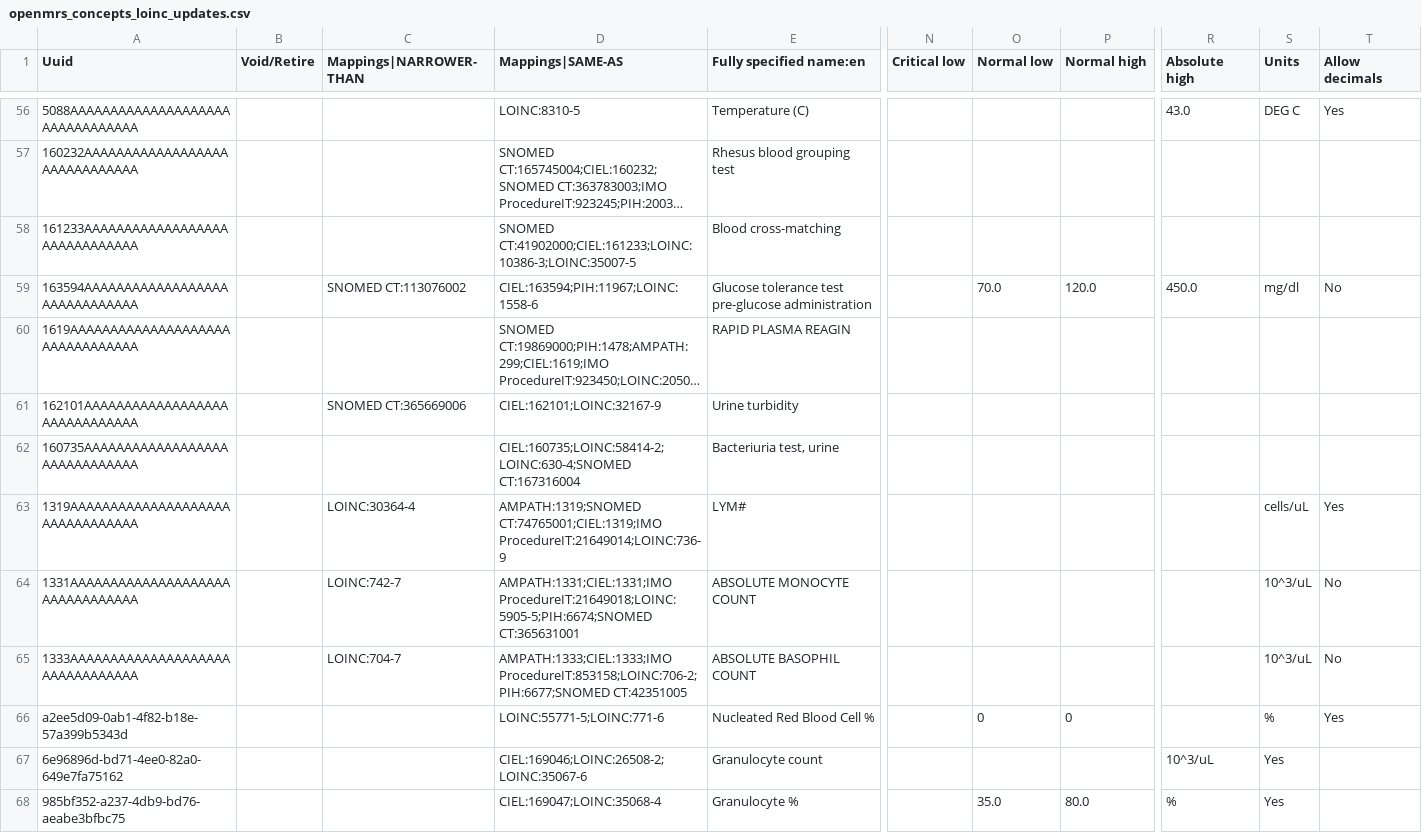
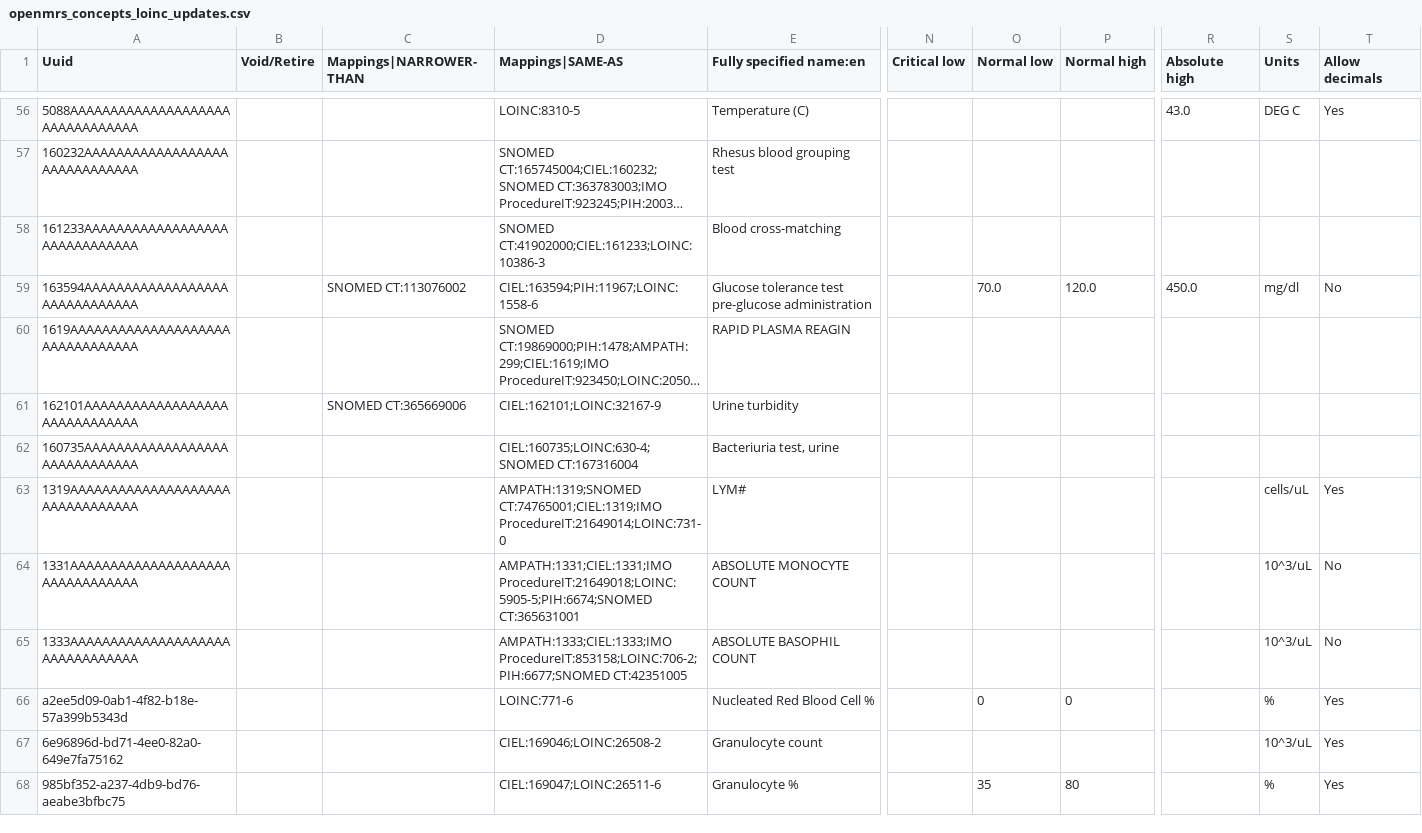
Before and after one commit to abdi-icap/ethiopiaemr-openmrs-content, a CSV file: configuration/backend_configuration/concepts/openmrs_concepts_loinc_updates.csv, drawn as a sheet; only a part is shown, gaps mark what is left out; long unchanged cells end in …; the diff covers the shown part only; the diff names each change by its address in the sheet, - before the commit and + after, or states it on an @@ line.

```diff
--- a/configuration/backend_configuration/concepts/openmrs_concepts_loinc_updates.csv
+++ b/configuration/backend_configuration/concepts/openmrs_concepts_loinc_updates.csv
-D58 (Mappings|SAME-AS): SNOMED CT:41902000;CIEL:161233;LOINC:10386-3;LOINC:35007-5
+D58 (Mappings|SAME-AS): SNOMED CT:41902000;CIEL:161233;LOINC:10386-3
-D62 (Mappings|SAME-AS): CIEL:160735;LOINC:58414-2;LOINC:630-4;SNOMED CT:167316004
+D62 (Mappings|SAME-AS): CIEL:160735;LOINC:630-4;SNOMED CT:167316004
-C63 (Mappings|NARROWER-THAN): LOINC:30364-4
+C63 (Mappings|NARROWER-THAN): (empty)
-D63 (Mappings|SAME-AS): AMPATH:1319;SNOMED CT:74765001;CIEL:1319;IMO ProcedureIT:21649014;LOINC:736-9
+D63 (Mappings|SAME-AS): AMPATH:1319;SNOMED CT:74765001;CIEL:1319;IMO ProcedureIT:21649014;LOINC:731-0
-C64 (Mappings|NARROWER-THAN): LOINC:742-7
+C64 (Mappings|NARROWER-THAN): (empty)
-C65 (Mappings|NARROWER-THAN): LOINC:704-7
+C65 (Mappings|NARROWER-THAN): (empty)
-D66 (Mappings|SAME-AS): LOINC:55771-5;LOINC:771-6
+D66 (Mappings|SAME-AS): LOINC:771-6
-D67 (Mappings|SAME-AS): CIEL:169046;LOINC:26508-2;LOINC:35067-6
+D67 (Mappings|SAME-AS): CIEL:169046;LOINC:26508-2
-R67 (Absolute high): 10^3/uL
+R67 (Absolute high): (empty)
-S67 (Units): Yes
+S67 (Units): 10^3/uL
-T67:T68 (Allow decimals): (empty)
+T67:T68 (Allow decimals): Yes
-D68 (Mappings|SAME-AS): CIEL:169047;LOINC:35068-4
+D68 (Mappings|SAME-AS): CIEL:169047;LOINC:26511-6
-O68 (Normal low): 35.0
+O68 (Normal low): 35
-P68 (Normal high): 80.0
+P68 (Normal high): 80
-R68 (Absolute high): %
+R68 (Absolute high): (empty)
-S68 (Units): Yes
+S68 (Units): %
```
Also changed, not shown: 12 added rows and 26 edited cells elsewhere in this file, configuration/backend_configuration/concepts/openmrs_new_lab_tests.csv, configuration/backend_configuration/conceptsets/labsets_concept_set.csv, 1 other file.
